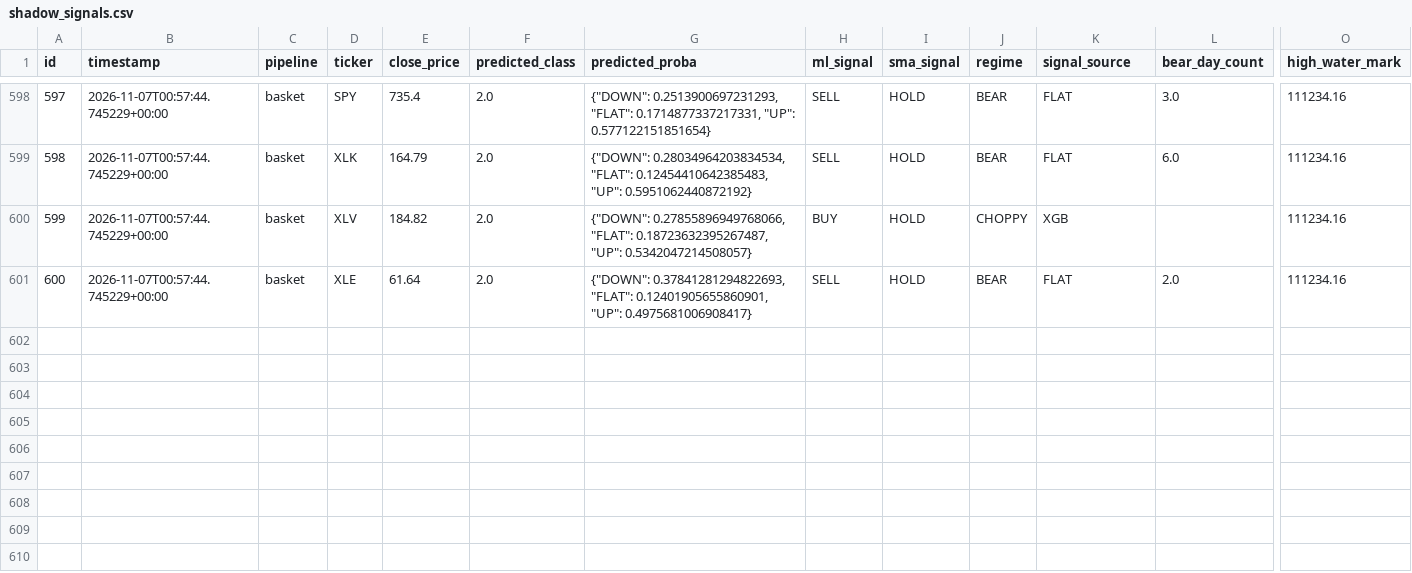
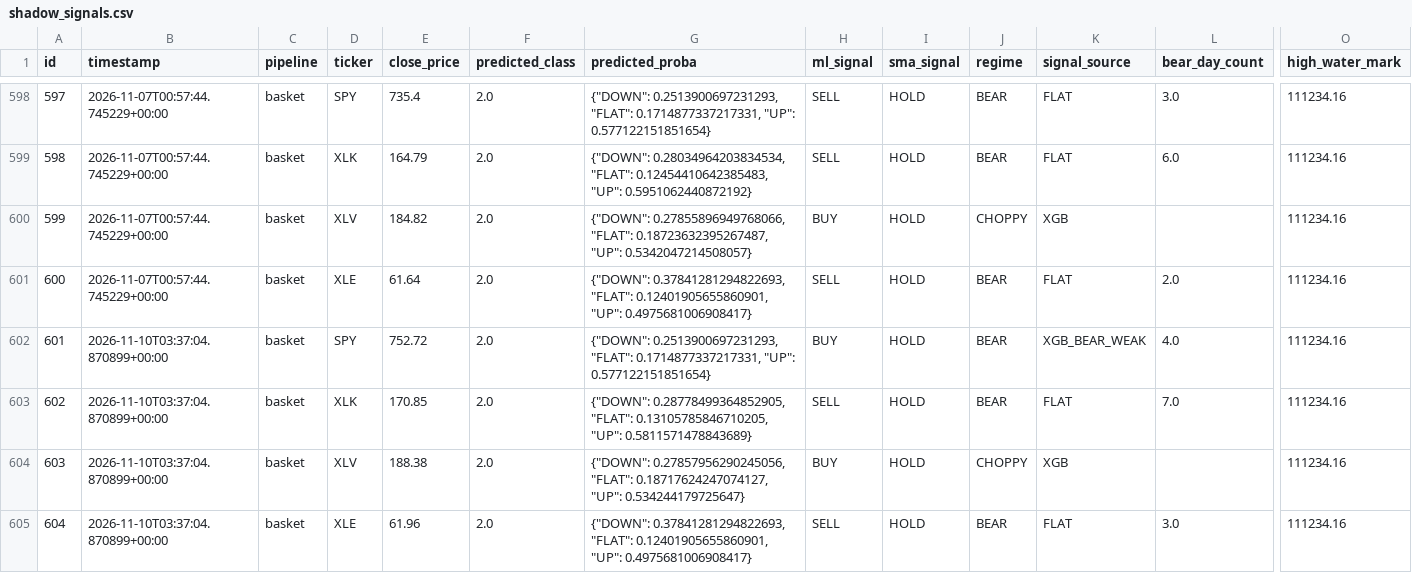
Before and after one commit to dads2busy/SchroederTrader, a CSV file: data/shadow_signals.csv, drawn as a sheet; only a part is shown, gaps mark what is left out; rows hold the shown columns only; the diff names each change by its address in the sheet, - before the commit and + after, or states it on an @@ line.

Commit message:
chore: basket state 2026-11-10

```diff
--- a/data/shadow_signals.csv
+++ b/data/shadow_signals.csv
+row 602: 601 | 2026-11-10T03:37:04.870899+00:00 | basket | SPY | 752.72 | 2.0 | {"DOWN": 0.2513900697231293, "FLAT": 0.1714877337217331, "UP": 0.577122151851654} | BUY | HOLD | BEAR | XGB_BEAR_WEAK | 4.0 | 111234.16
+row 603: 602 | 2026-11-10T03:37:04.870899+00:00 | basket | XLK | 170.85 | 2.0 | {"DOWN": 0.28778499364852905, "FLAT": 0.13105785846710205, "UP": 0.5811571478843689} | SELL | HOLD | BEAR | FLAT | 7.0 | 111234.16
+row 604: 603 | 2026-11-10T03:37:04.870899+00:00 | basket | XLV | 188.38 | 2.0 | {"DOWN": 0.27857956290245056, "FLAT": 0.18717624247074127, "UP": 0.534244179725647} | BUY | HOLD | CHOPPY | XGB |  | 111234.16
+row 605: 604 | 2026-11-10T03:37:04.870899+00:00 | basket | XLE | 61.96 | 2.0 | {"DOWN": 0.37841281294822693, "FLAT": 0.12401905655860901, "UP": 0.4975681006908417} | SELL | HOLD | BEAR | FLAT | 3.0 | 111234.16
```
Also changed, not shown: data/orders.csv, data/portfolio.csv.
